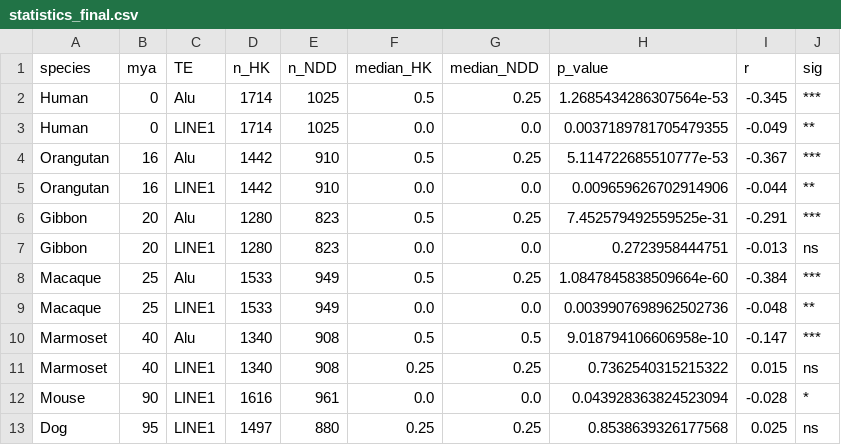
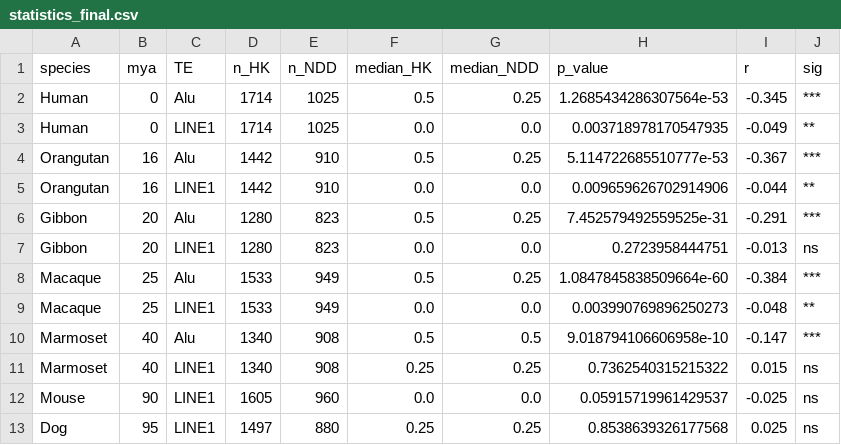
Before and after one commit to Bilmem2/ndd-te-conservation, a CSV file: results/statistics_final.csv, drawn as a sheet.

```diff
--- a/results/statistics_final.csv
+++ b/results/statistics_final.csv
@@ -2,3 +2,3 @@ species,mya,TE,n_HK,n_NDD,median_HK,median_NDD,p_value,r,sig
 Human,0,Alu,1714,1025,0.5,0.25,1.2685434286307564e-53,-0.345,***
-Human,0,LINE1,1714,1025,0.0,0.0,0.0037189781705479355,-0.049,**
+Human,0,LINE1,1714,1025,0.0,0.0,0.003718978170547935,-0.049,**
 Orangutan,16,Alu,1442,910,0.5,0.25,5.114722685510777e-53,-0.367,***
@@ -8,6 +8,6 @@ Gibbon,20,LINE1,1280,823,0.0,0.0,0.2723958444751,-0.013,ns
 Macaque,25,Alu,1533,949,0.5,0.25,1.0847845838509664e-60,-0.384,***
-Macaque,25,LINE1,1533,949,0.0,0.0,0.0039907698962502736,-0.048,**
+Macaque,25,LINE1,1533,949,0.0,0.0,0.003990769896250273,-0.048,**
 Marmoset,40,Alu,1340,908,0.5,0.5,9.018794106606958e-10,-0.147,***
 Marmoset,40,LINE1,1340,908,0.25,0.25,0.7362540315215322,0.015,ns
-Mouse,90,LINE1,1616,961,0.0,0.0,0.043928363824523094,-0.028,*
+Mouse,90,LINE1,1605,960,0.0,0.0,0.05915719961429537,-0.025,ns
 Dog,95,LINE1,1497,880,0.25,0.25,0.8538639326177568,0.025,ns
```
Also changed, not shown: 19 other files.
